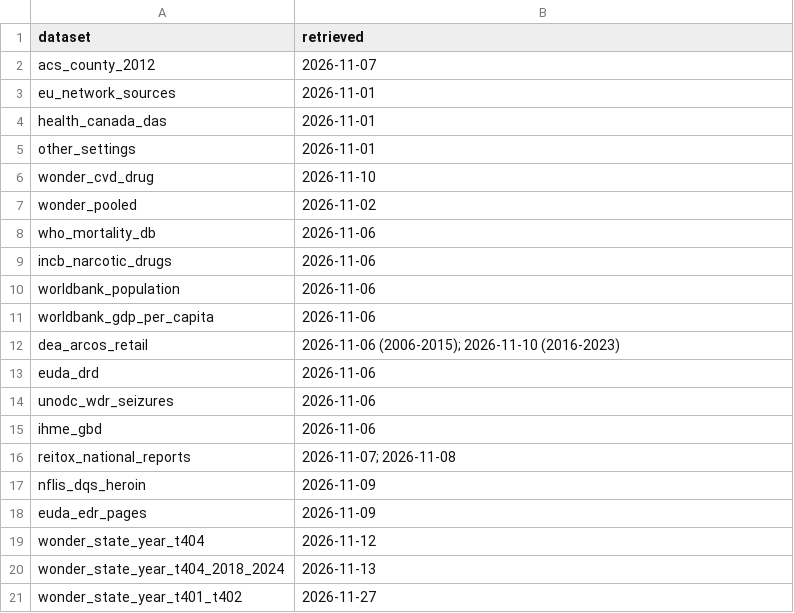
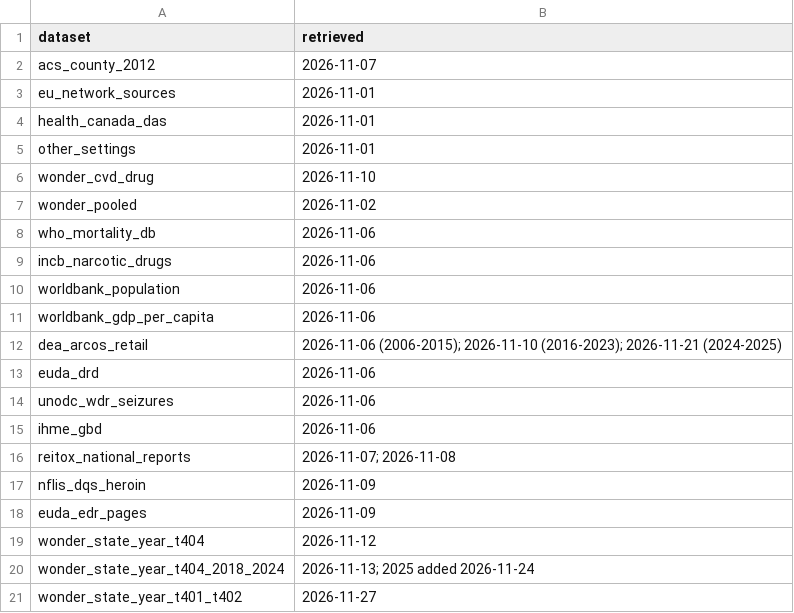
Before and after one commit to jfrancisohalloran/prescribing-fentanyl-mortality, a CSV file: inputs/sources.csv, drawn as a sheet.

```diff
--- a/inputs/sources.csv
+++ b/inputs/sources.csv
@@ -11,3 +11,3 @@ worldbank_population,2026-11-06
 worldbank_gdp_per_capita,2026-11-06
-dea_arcos_retail,2026-11-06 (2006-2015); 2026-11-10 (2016-2023)
+dea_arcos_retail,2026-11-06 (2006-2015); 2026-11-10 (2016-2023); 2026-11-21 (2024-2025)
 euda_drd,2026-11-06
@@ -19,3 +19,3 @@ euda_edr_pages,2026-11-09
 wonder_state_year_t404,2026-11-12
-wonder_state_year_t404_2018_2024,2026-11-13
+wonder_state_year_t404_2018_2024,2026-11-13; 2025 added 2026-11-24
 wonder_state_year_t401_t402,2026-11-27
```
Also changed, not shown: 3 other files.
